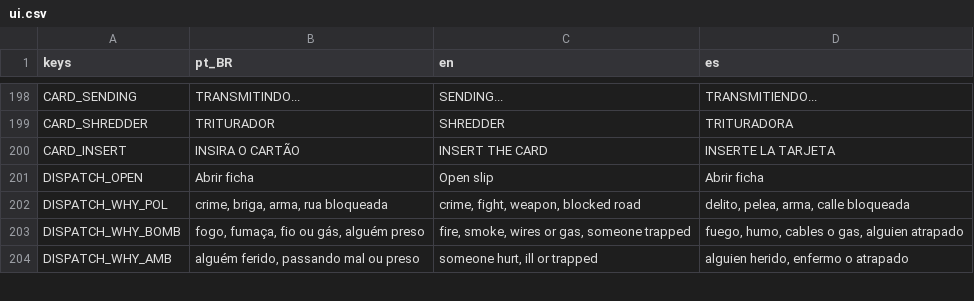
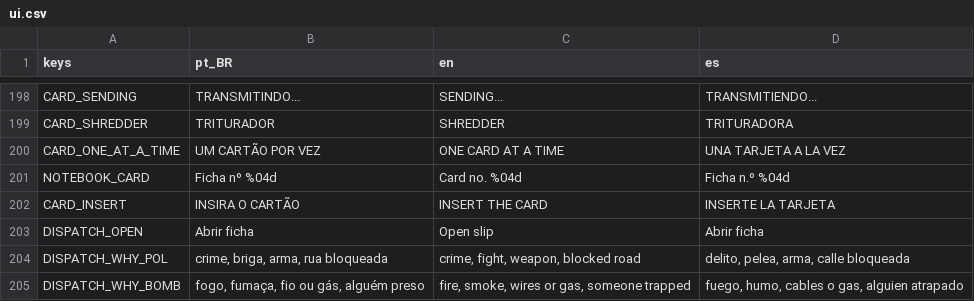
Before and after one commit to MendelDdS/Project-Switchboard, a CSV file: translations/ui.csv, drawn as a sheet; only a part is shown, gaps mark what is left out; the shorter side is filled out with more unchanged rows.

```diff
--- a/translations/ui.csv
+++ b/translations/ui.csv
@@ -202,2 +202,4 @@ CARD_SENDING,TRANSMITINDO...,SENDING...,TRANSMITIENDO...
 CARD_SHREDDER,TRITURADOR,SHREDDER,TRITURADORA
+CARD_ONE_AT_A_TIME,UM CARTÃO POR VEZ,ONE CARD AT A TIME,UNA TARJETA A LA VEZ
+NOTEBOOK_CARD,Ficha nº %04d,Card no. %04d,Ficha n.º %04d
 CARD_INSERT,INSIRA O CARTÃO,INSERT THE CARD,INSERTE LA TARJETA
```
Also changed, not shown: 13 other files.
